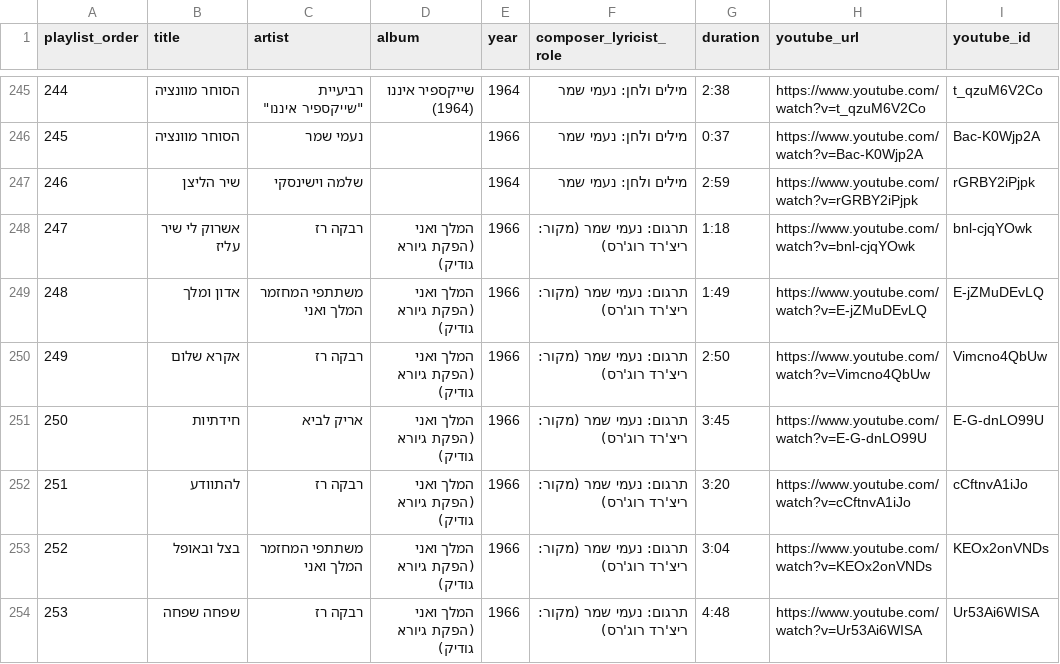
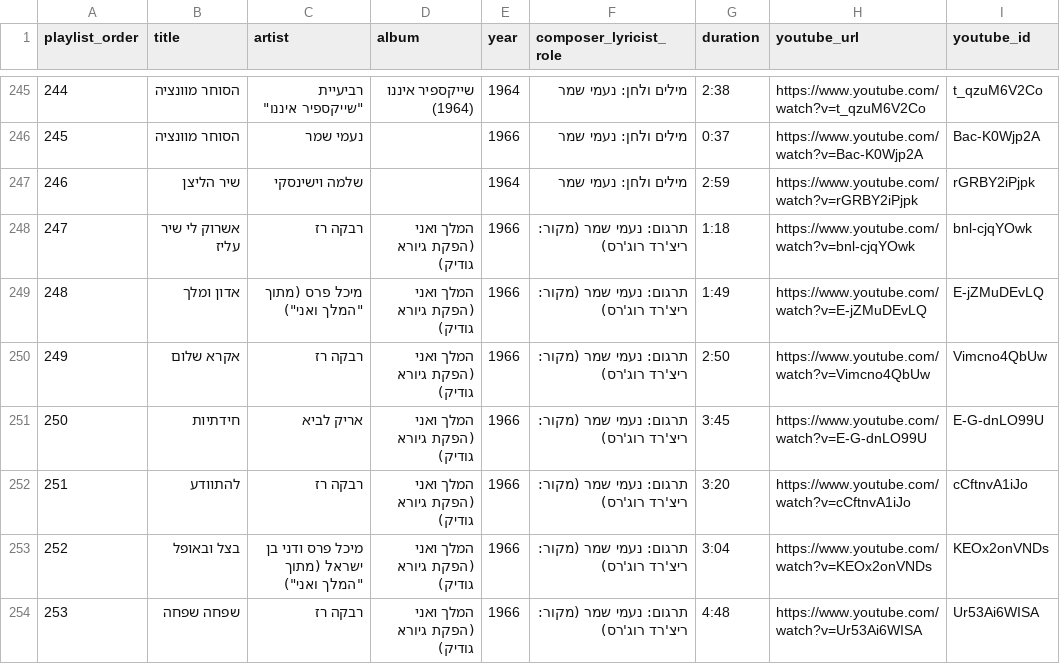
Before and after one commit to DMTsurel/playlists, a CSV file: naomi-shemer/naomi_shemer_streaming_import.csv, drawn as a sheet; only a part is shown, gaps mark what is left out; the diff covers the shown part only; the diff names each change by its address in the sheet, - before the commit and + after, or states it on an @@ line.

```diff
--- a/naomi-shemer/naomi_shemer_streaming_import.csv
+++ b/naomi-shemer/naomi_shemer_streaming_import.csv
-C249 (artist): משתתפי המחזמר המלך ואני
+C249 (artist): מיכל פרס (מתוך "המלך ואני")
-C253 (artist): משתתפי המחזמר המלך ואני
+C253 (artist): מיכל פרס ודני בן ישראל (מתוך "המלך ואני")
```
Also changed, not shown: 44 edited cells elsewhere in this file, naomi-shemer/naomi_shemer_youtube_playlist.csv, 12 other files.
